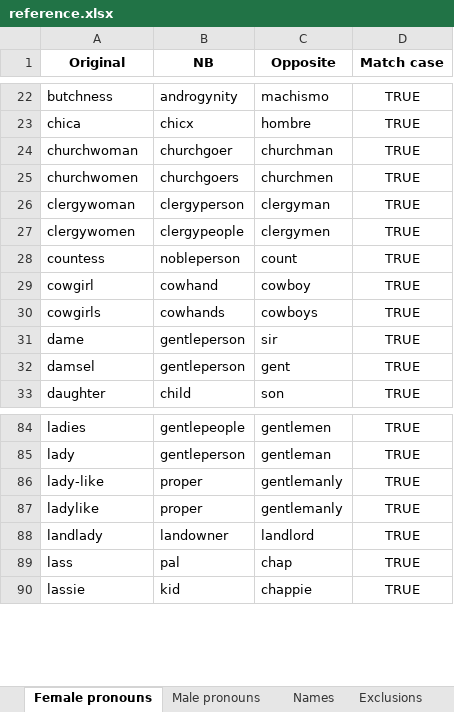
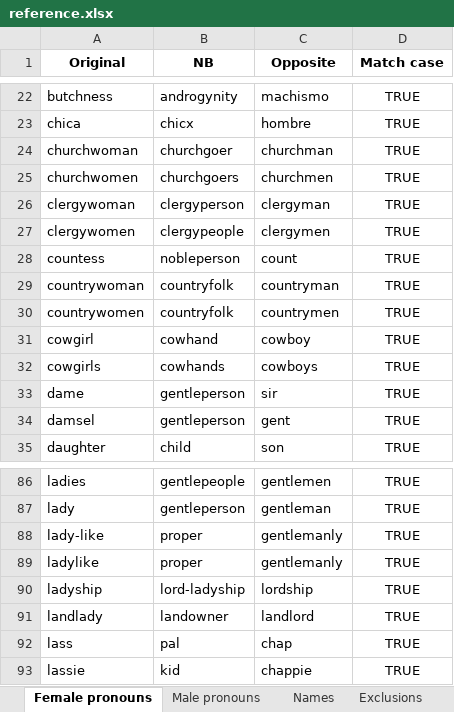
Before and after one commit to JimmyLamothe/Degenderer, an Excel workbook: reference/reference.xlsx, sheet Female pronouns, drawn as a sheet; only a part is shown, gaps mark what is left out; values as stored, in another font and other column widths than the file's, no borders; the diff names each change by its address in the sheet, - before the commit and + after, or states it on an @@ line.

```diff
--- a/reference/reference.xlsx (sheet Female pronouns)
+++ b/reference/reference.xlsx (sheet Female pronouns)
+row 29: countrywoman | countryfolk | countryman | TRUE
+row 30: countrywomen | countryfolk | countrymen | TRUE
+row 90: ladyship | lord-ladyship | lordship | TRUE
```
Also changed, not shown: sheet Male pronouns, 58 other files.
